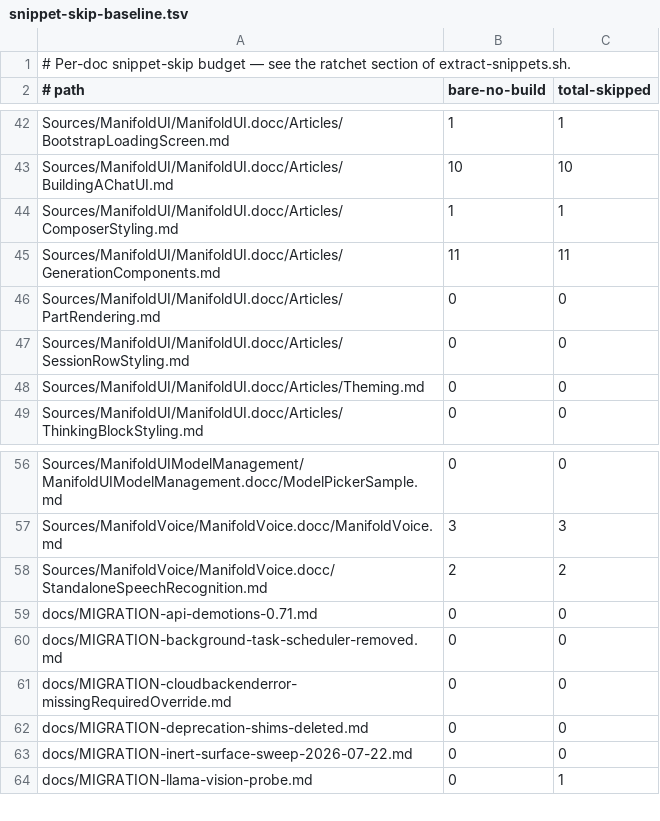
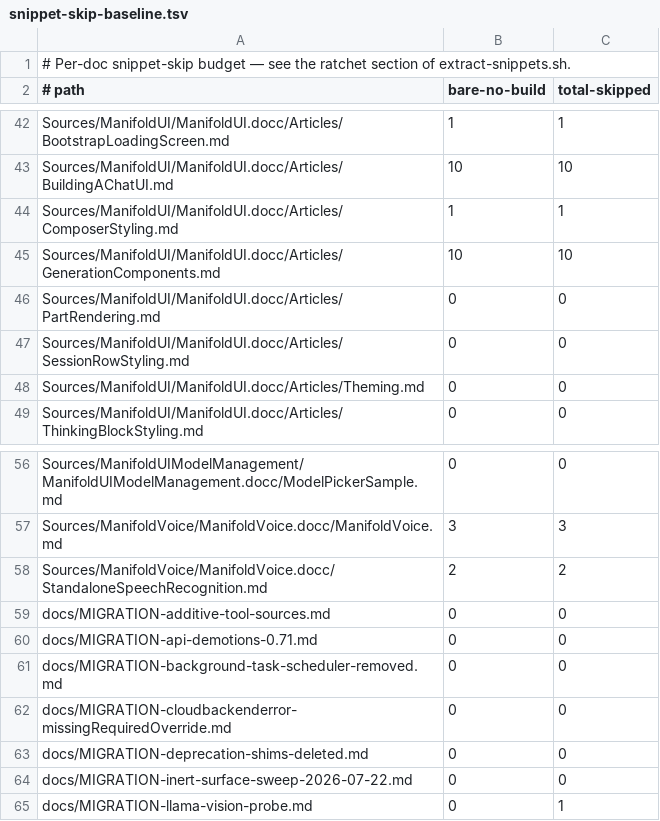
Before and after one commit to ManifoldKit/ManifoldKit, a TSV file: scripts/snippet-skip-baseline.tsv, drawn as a sheet; only a part is shown, gaps mark what is left out.

```diff
--- a/scripts/snippet-skip-baseline.tsv
+++ b/scripts/snippet-skip-baseline.tsv
@@ -44,3 +44,3 @@ Sources/ManifoldUI/ManifoldUI.docc/Articles/BuildingAChatUI.md	10	10
 Sources/ManifoldUI/ManifoldUI.docc/Articles/ComposerStyling.md	1	1
-Sources/ManifoldUI/ManifoldUI.docc/Articles/GenerationComponents.md	11	11
+Sources/ManifoldUI/ManifoldUI.docc/Articles/GenerationComponents.md	10	10
 Sources/ManifoldUI/ManifoldUI.docc/Articles/PartRendering.md	0	0
@@ -58,2 +58,3 @@ Sources/ManifoldVoice/ManifoldVoice.docc/ManifoldVoice.md	3	3
 Sources/ManifoldVoice/ManifoldVoice.docc/StandaloneSpeechRecognition.md	2	2
+docs/MIGRATION-additive-tool-sources.md	0	0
 docs/MIGRATION-api-demotions-0.71.md	0	0
```
Also changed, not shown: 11 other files.
